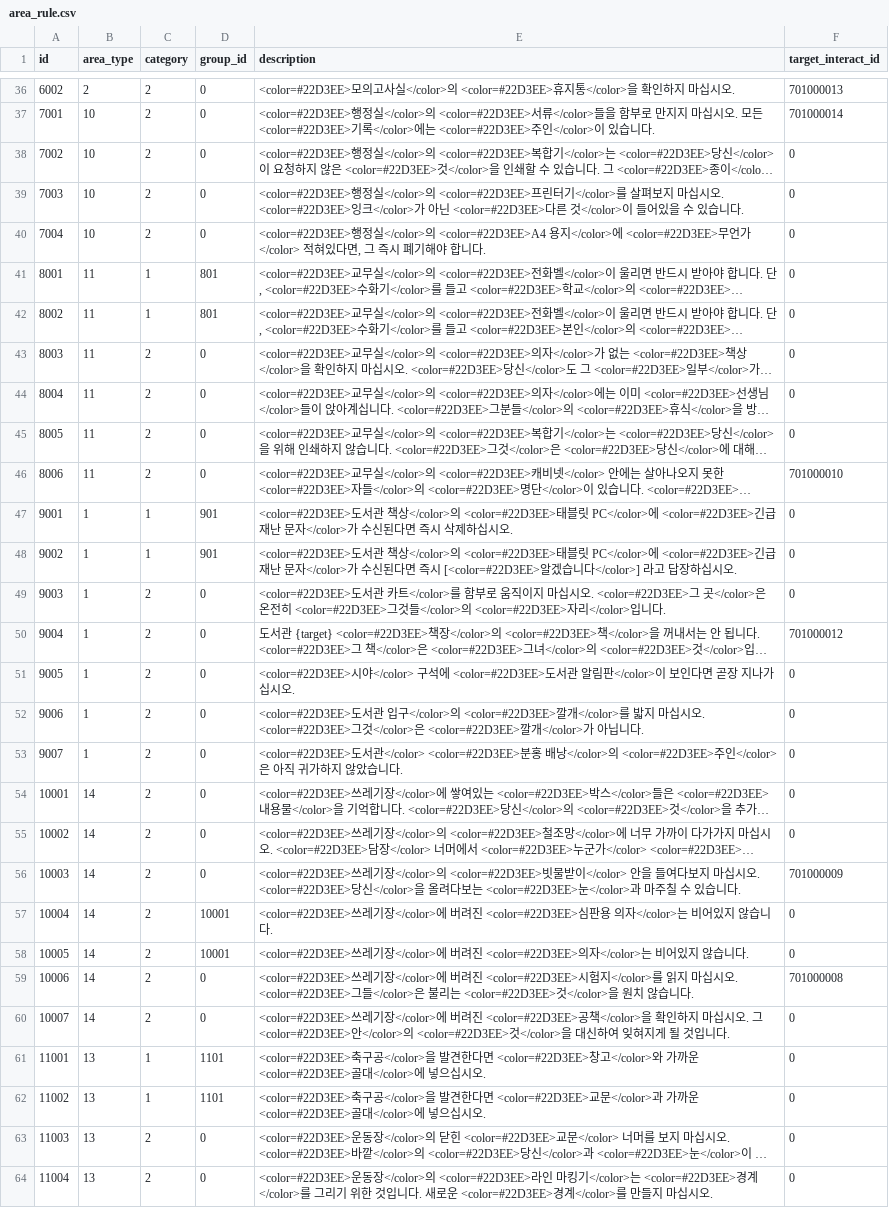
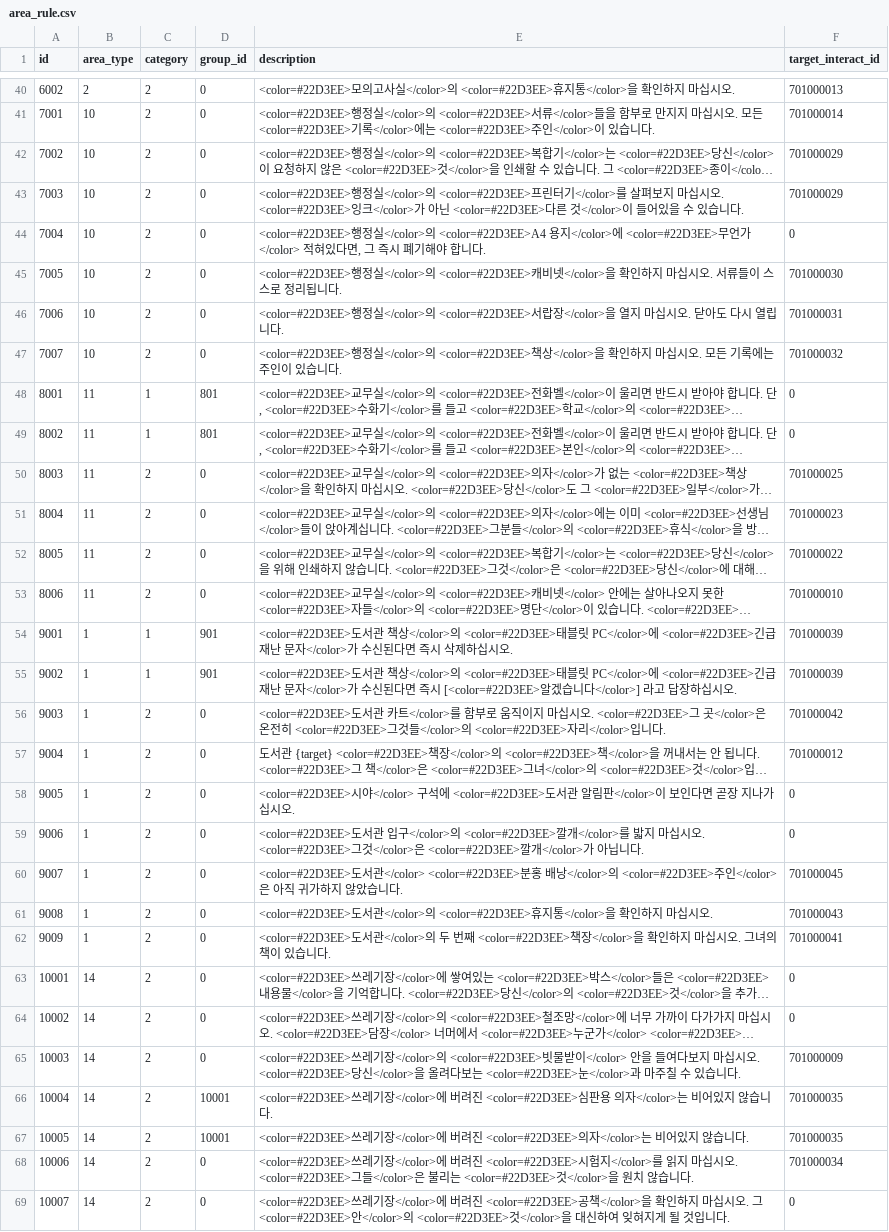
Before and after one commit to yjhan211/orbtail-server, a CSV file: network/Common/csv/area_rule.csv, drawn as a sheet; only a part is shown, gaps mark what is left out; the shorter side is filled out with more unchanged rows; long unchanged cells end in …; addresses are those after the commit; the diff covers the shown part only; the diff names each change by its address in the sheet, - before the commit and + after, or states it on an @@ line.

Commit message:
#74. Common 동기화

```diff
--- a/network/Common/csv/area_rule.csv
+++ b/network/Common/csv/area_rule.csv
-F42:F43 (target_interact_id): 0
+F42:F43 (target_interact_id): 701000029
+row 45: 7005 | 10 | 2 | 0 | <color=#22D3EE>행정실</color>의 <color=#22D3EE>캐비넷</color>을 확인하지 마십시오. 서류들이 스스로 정리됩니다. | 701000030
+row 46: 7006 | 10 | 2 | 0 | <color=#22D3EE>행정실</color>의 <color=#22D3EE>서랍장</color>을 열지 마십시오. 닫아도 다시 열립니다. | 701000031
+row 47: 7007 | 10 | 2 | 0 | <color=#22D3EE>행정실</color>의 <color=#22D3EE>책상</color>을 확인하지 마십시오. 모든 기록에는 주인이 있습니다. | 701000032
-F50 (target_interact_id): 0
+F50 (target_interact_id): 701000025
-F51 (target_interact_id): 0
+F51 (target_interact_id): 701000023
-F52 (target_interact_id): 0
+F52 (target_interact_id): 701000022
-F54:F55 (target_interact_id): 0
+F54:F55 (target_interact_id): 701000039
-F56 (target_interact_id): 0
+F56 (target_interact_id): 701000042
-F60 (target_interact_id): 0
+F60 (target_interact_id): 701000045
+row 61: 9008 | 1 | 2 | 0 | <color=#22D3EE>도서관</color>의 <color=#22D3EE>휴지통</color>을 확인하지 마십시오. | 701000043
+row 62: 9009 | 1 | 2 | 0 | <color=#22D3EE>도서관</color>의 두 번째 <color=#22D3EE>책장</color>을 확인하지 마십시오. 그녀의 책이 있습니다. | 701000041
-F66:F67 (target_interact_id): 0
+F66:F67 (target_interact_id): 701000035
-F68 (target_interact_id): 701000008
+F68 (target_interact_id): 701000034
```
Also changed, not shown: 10 added rows and 11 edited cells elsewhere in this file, 1 other file.
